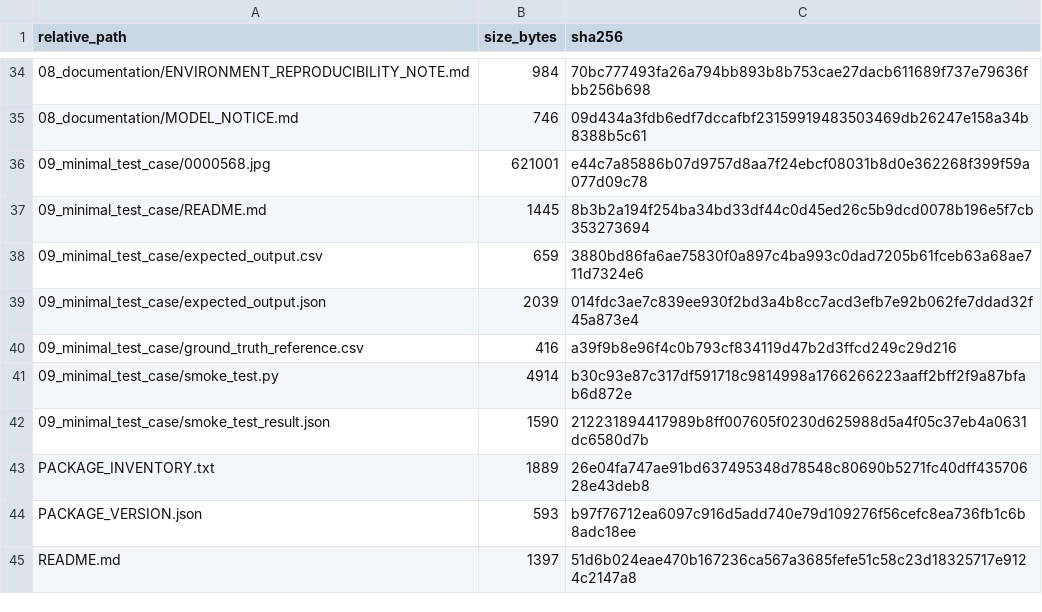
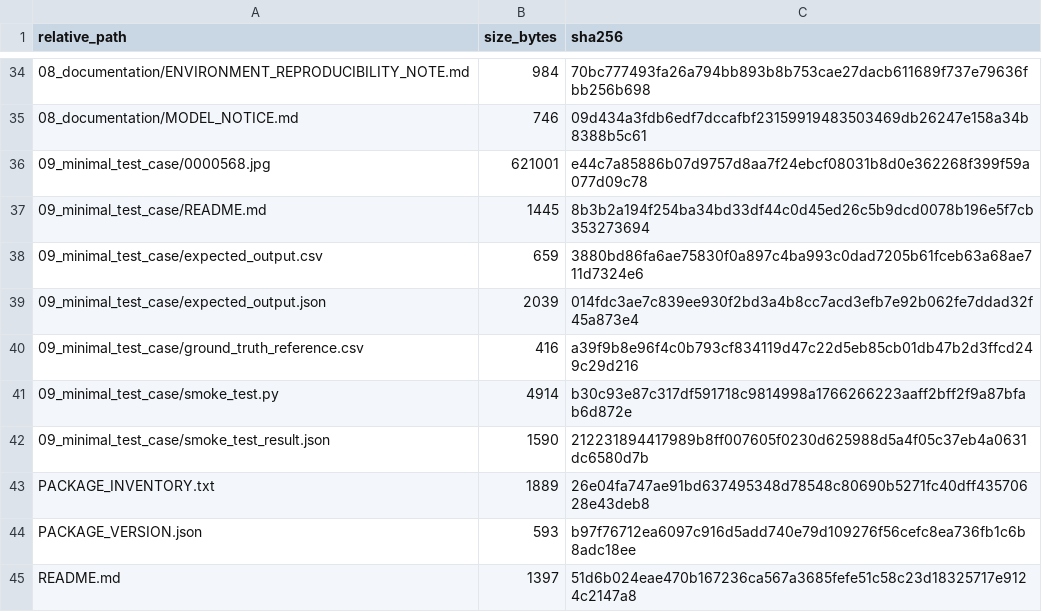
Before and after one commit to tulayturan/DentPanX-AI, a CSV file: reproducibility/archive/SHA256SUMS.csv, drawn as a sheet; only a part is shown, gaps mark what is left out.

Commit message:
Correct archived checksum manifest entry

```diff
--- a/reproducibility/archive/SHA256SUMS.csv
+++ b/reproducibility/archive/SHA256SUMS.csv
@@ -39,3 +39,3 @@ relative_path,size_bytes,sha256
 09_minimal_test_case/expected_output.json,2039,014fdc3ae7c839ee930f2bd3a4b8cc7acd3efb7e92b062fe7ddad32f45a873e4
-09_minimal_test_case/ground_truth_reference.csv,416,a39f9b8e96f4c0b793cf834119d47b2d3ffcd249c29d216
+09_minimal_test_case/ground_truth_reference.csv,416,a39f9b8e96f4c0b793cf834119d47c22d5eb85cb01db47b2d3ffcd249c29d216
 09_minimal_test_case/smoke_test.py,4914,b30c93e87c317df591718c9814998a1766266223aaff2bff2f9a87bfab6d872e
```
